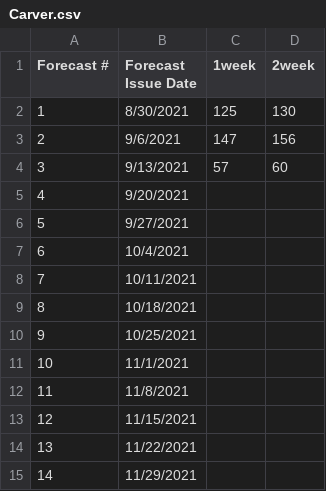
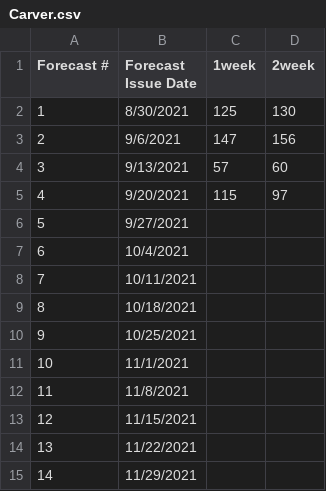
Before and after one commit to HAS-Tools-Fall2021/Forecasting21, a CSV file: forecast_entries/Carver.csv, drawn as a sheet.

Commit message:
Week 4 forecast entries_MCarver

```diff
--- a/forecast_entries/Carver.csv
+++ b/forecast_entries/Carver.csv
@@ -4,3 +4,3 @@
 3,9/13/2021,57,60
-4,9/20/2021,,
+4,9/20/2021,115,97
 5,9/27/2021,,
```
